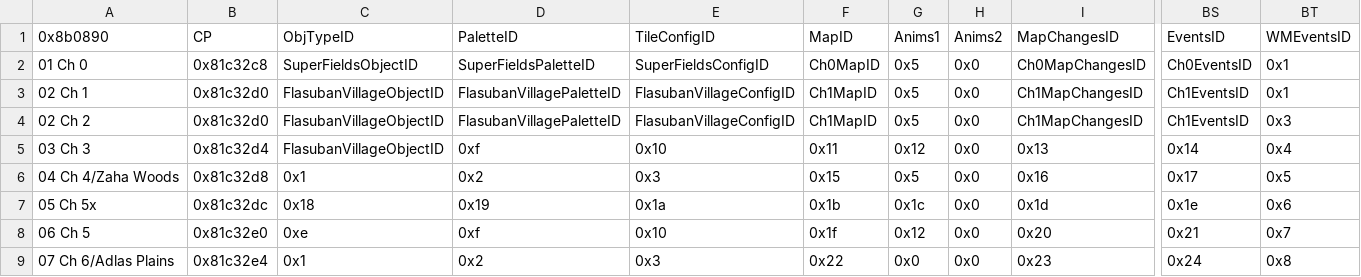
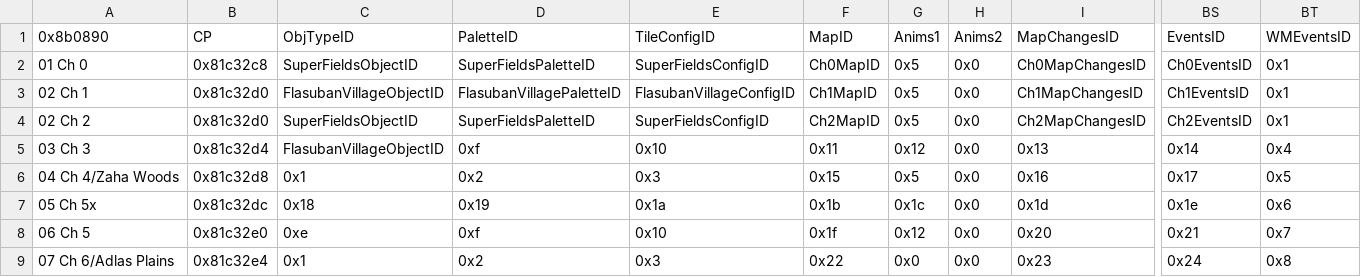
Before and after one commit to kanstyle/FisherKing-Public, a CSV file: Tables/NightmareModules/ChapterData/ChapterData.csv, drawn as a sheet; only a part is shown, gaps mark what is left out; the diff names each change by its address in the sheet, - before the commit and + after, or states it on an @@ line.

```diff
--- a/Tables/NightmareModules/ChapterData/ChapterData.csv
+++ b/Tables/NightmareModules/ChapterData/ChapterData.csv
-C4: FlasubanVillageObjectID
+C4: SuperFieldsObjectID
-D4: FlasubanVillagePaletteID
+D4: SuperFieldsPaletteID
-E4: FlasubanVillageConfigID
+E4: SuperFieldsConfigID
-F4: Ch1MapID
+F4: Ch2MapID
-I4: Ch1MapChangesID
+I4: Ch2MapChangesID
-BS4: Ch1EventsID
+BS4: Ch2EventsID
-BT4: 0x3
+BT4: 0x1
```
Also changed, not shown: Tables/NightmareModules/CharactersClasses/MagClassEditor.csv, 25 other files.
